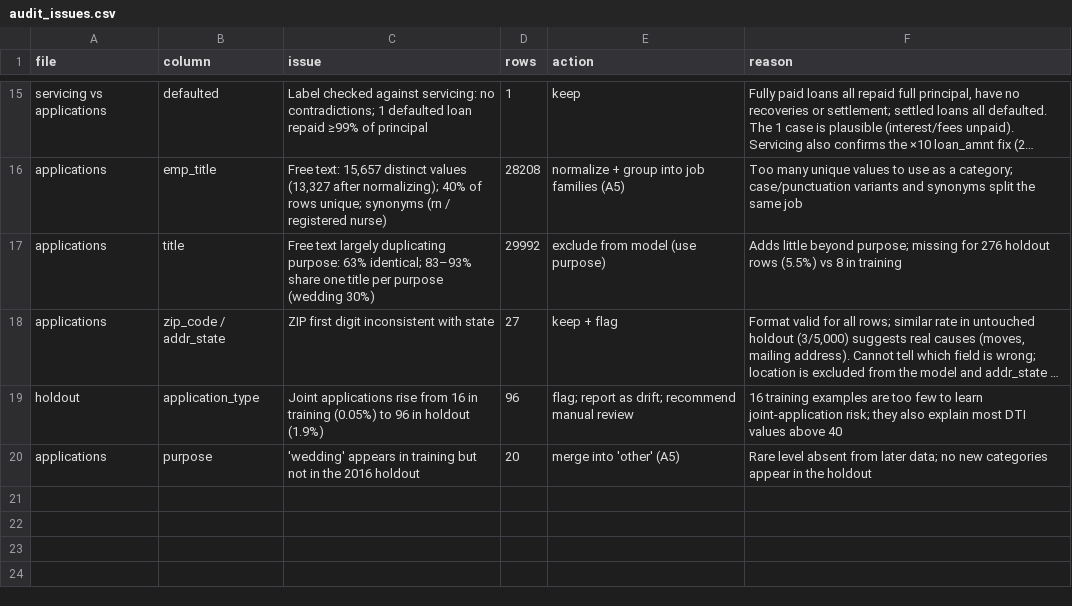
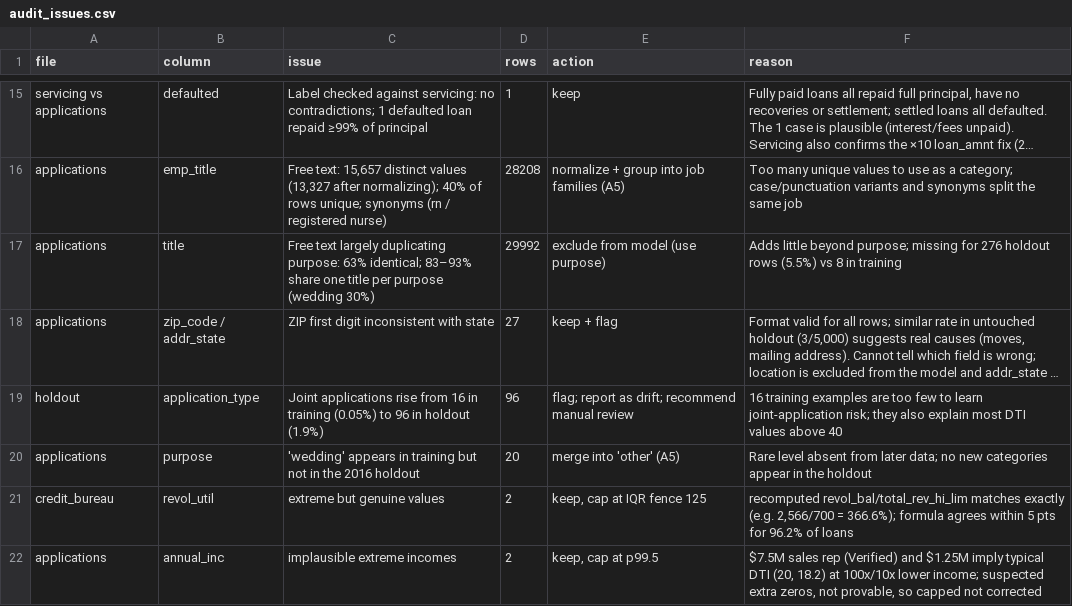
Before and after one commit to Kalki767/credit-risk-assessment, a CSV file: reports/audit_issues.csv, drawn as a sheet; only a part is shown, gaps mark what is left out; long unchanged cells end in ….

Commit message:
A3: financial value profiling, outlier method comparison, caps fitted on ≤2014

```diff
--- a/reports/audit_issues.csv
+++ b/reports/audit_issues.csv
@@ -20 +20,3 @@ holdout,application_type,Joint applications rise from 16 in training (0.05%) to
 applications,purpose,'wedding' appears in training but not in the 2016 holdout,20,merge into 'other' (A5),Rare level absent from later data; no new categories appear in the holdout
+credit_bureau,revol_util,extreme but genuine values,2,"keep, cap at IQR fence 125","recomputed revol_bal/total_rev_hi_lim matches exactly (e.g. 2,566/700 = 366.6%); formula agrees within 5 pts for 96.2% of loans"
+applications,annual_inc,implausible extreme incomes,2,"keep, cap at p99.5","$7.5M sales rep (Verified) and $1.25M imply typical DTI (20, 18.2) at 100x/10x lower income; suspected extra zeros, not provable, so capped not corrected"
```
Also changed, not shown: 5 other files.
